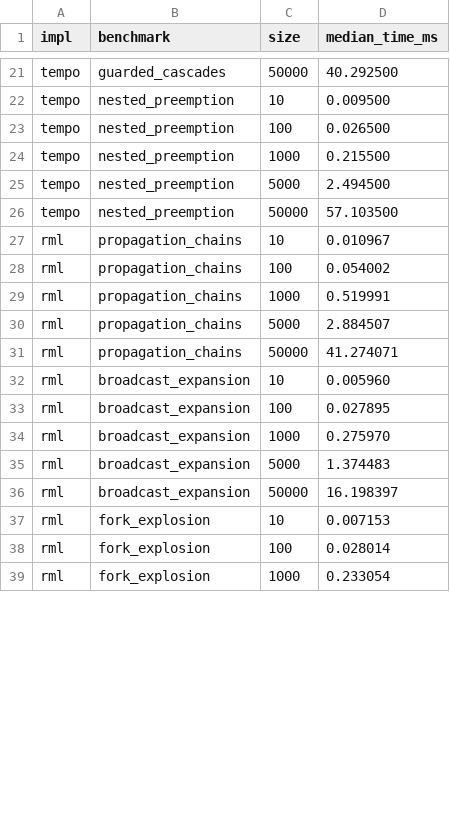
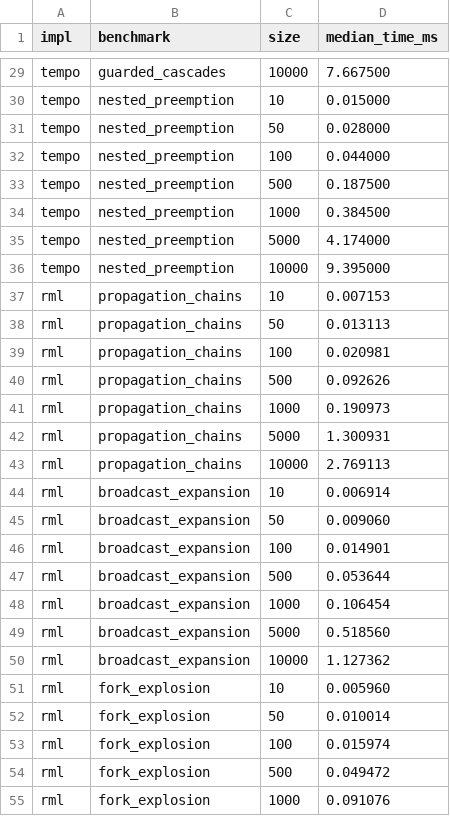
Before and after one commit to DabrowskiFr/tempo, a CSV file: benchmarks_ppdp/data/processed/reference-median-time.csv, drawn as a sheet; only a part is shown, gaps mark what is left out; addresses are those after the commit; the diff covers the shown part only; the diff names each change by its address in the sheet, - before the commit and + after, or states it on an @@ line.

```diff
--- a/benchmarks_ppdp/data/processed/reference-median-time.csv
+++ b/benchmarks_ppdp/data/processed/reference-median-time.csv
-C29 (size): 50000
+C29 (size): 10000
-D29 (median_time_ms): 40.292500
+D29 (median_time_ms): 7.667500
-D30 (median_time_ms): 0.009500
+D30 (median_time_ms): 0.015000
+row 31: tempo | nested_preemption | 50 | 0.028000
-D32 (median_time_ms): 0.026500
+D32 (median_time_ms): 0.044000
+row 33: tempo | nested_preemption | 500 | 0.187500
-D34 (median_time_ms): 0.215500
+D34 (median_time_ms): 0.384500
-D35 (median_time_ms): 2.494500
+D35 (median_time_ms): 4.174000
-C36 (size): 50000
+C36 (size): 10000
-D36 (median_time_ms): 57.103500
+D36 (median_time_ms): 9.395000
-D37 (median_time_ms): 0.010967
+D37 (median_time_ms): 0.007153
+row 38: rml | propagation_chains | 50 | 0.013113
-D39 (median_time_ms): 0.054002
+D39 (median_time_ms): 0.020981
+row 40: rml | propagation_chains | 500 | 0.092626
-D41 (median_time_ms): 0.519991
+D41 (median_time_ms): 0.190973
-D42 (median_time_ms): 2.884507
+D42 (median_time_ms): 1.300931
-C43 (size): 50000
+C43 (size): 10000
-D43 (median_time_ms): 41.274071
+D43 (median_time_ms): 2.769113
-D44 (median_time_ms): 0.005960
+D44 (median_time_ms): 0.006914
+row 45: rml | broadcast_expansion | 50 | 0.009060
-D46 (median_time_ms): 0.027895
+D46 (median_time_ms): 0.014901
+row 47: rml | broadcast_expansion | 500 | 0.053644
-D48 (median_time_ms): 0.275970
+D48 (median_time_ms): 0.106454
-D49 (median_time_ms): 1.374483
+D49 (median_time_ms): 0.518560
-C50 (size): 50000
+C50 (size): 10000
-D50 (median_time_ms): 16.198397
+D50 (median_time_ms): 1.127362
-D51 (median_time_ms): 0.007153
+D51 (median_time_ms): 0.005960
+row 52: rml | fork_explosion | 50 | 0.010014
-D53 (median_time_ms): 0.028014
+D53 (median_time_ms): 0.015974
+row 54: rml | fork_explosion | 500 | 0.049472
-D55 (median_time_ms): 0.233054
+D55 (median_time_ms): 0.091076
```
Also changed, not shown: 12 added rows and 37 edited cells elsewhere in this file, benchmarks_ppdp/data/processed/reference-dispersion-n5000.csv, benchmarks_ppdp/data/processed/reference-median-full.csv, 14 other files.
